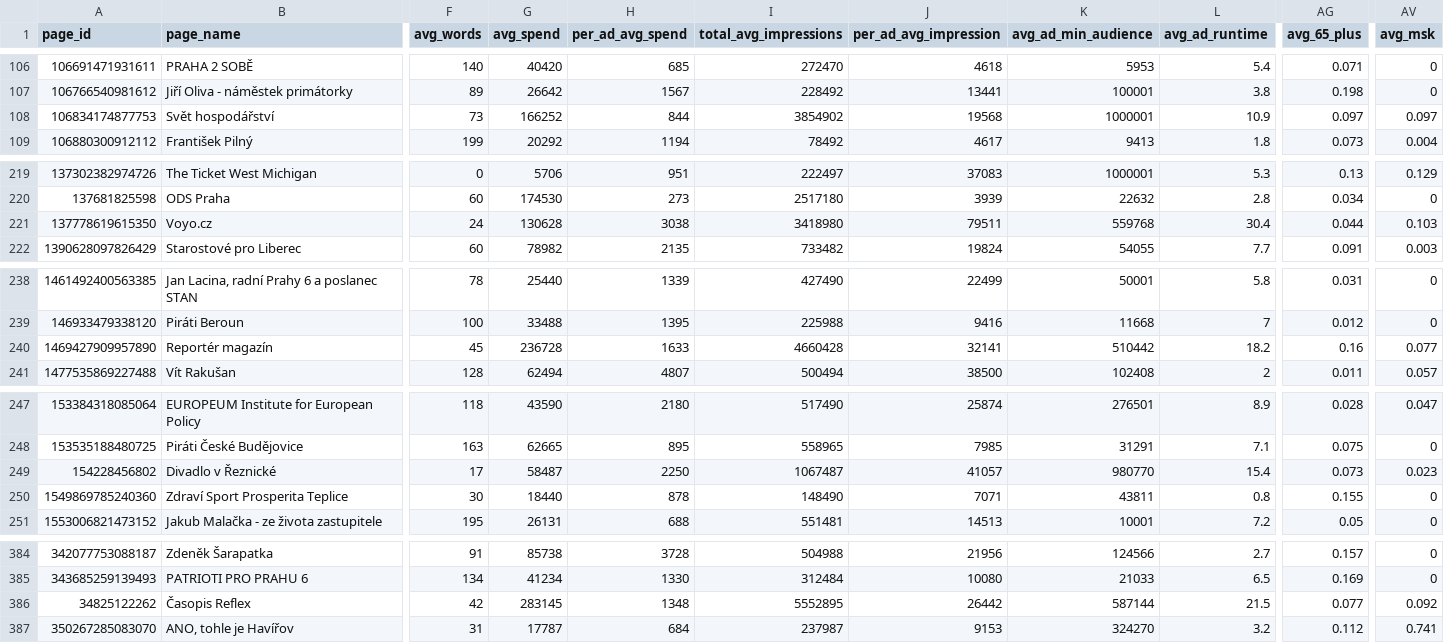
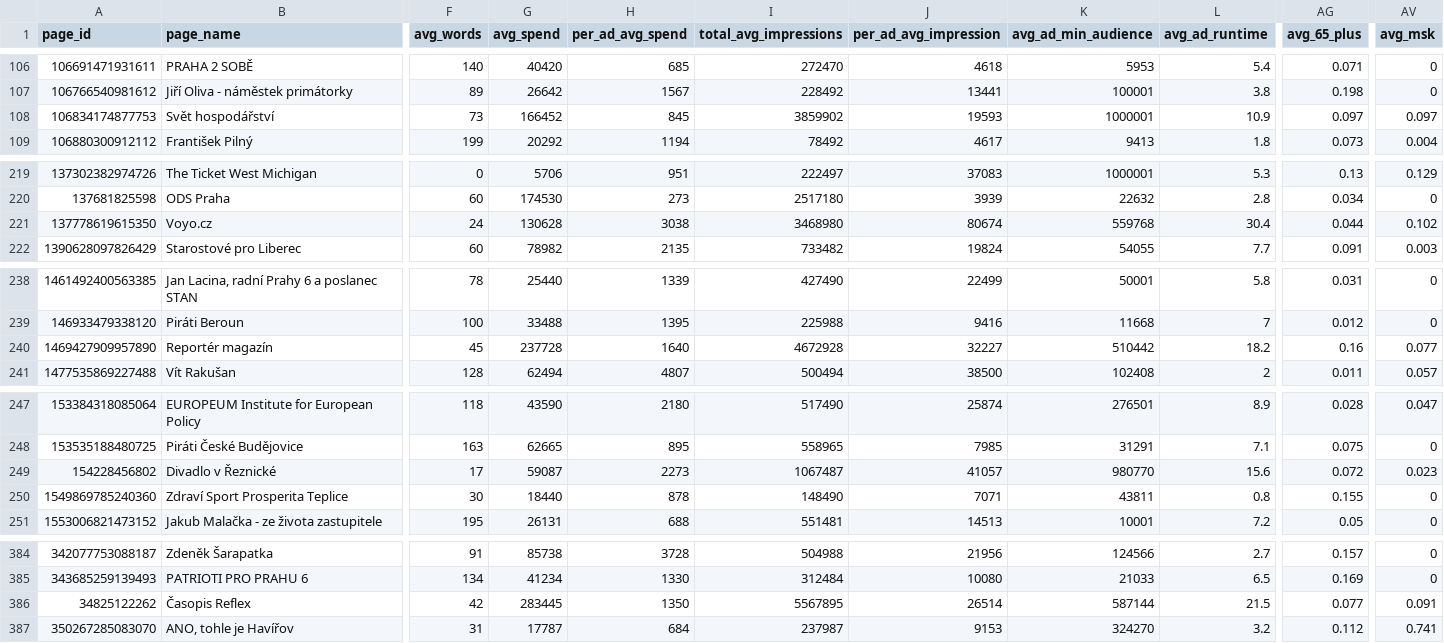
Before and after one commit to opop999/TI_monitoring_fb_political_ads_2023, a CSV file: output/summary_tables/merged_summary.csv, drawn as a sheet; only a part is shown, gaps mark what is left out; the diff covers the shown part only; the diff names each change by its address in the sheet, - before the commit and + after, or states it on an @@ line.

```diff
--- a/output/summary_tables/merged_summary.csv
+++ b/output/summary_tables/merged_summary.csv
-G108 (avg_spend): 166252
+G108 (avg_spend): 166452
-H108 (per_ad_avg_spend): 844
+H108 (per_ad_avg_spend): 845
-I108 (total_avg_impressions): 3854902
+I108 (total_avg_impressions): 3859902
-J108 (per_ad_avg_impression): 19568
+J108 (per_ad_avg_impression): 19593
-I221 (total_avg_impressions): 3418980
+I221 (total_avg_impressions): 3468980
-J221 (per_ad_avg_impression): 79511
+J221 (per_ad_avg_impression): 80674
-AV221 (avg_msk): 0.103
+AV221 (avg_msk): 0.102
-G240 (avg_spend): 236728
+G240 (avg_spend): 237728
-H240 (per_ad_avg_spend): 1633
+H240 (per_ad_avg_spend): 1640
-I240 (total_avg_impressions): 4660428
+I240 (total_avg_impressions): 4672928
-J240 (per_ad_avg_impression): 32141
+J240 (per_ad_avg_impression): 32227
-G249 (avg_spend): 58487
+G249 (avg_spend): 59087
-H249 (per_ad_avg_spend): 2250
+H249 (per_ad_avg_spend): 2273
-L249 (avg_ad_runtime): 15.4
+L249 (avg_ad_runtime): 15.6
-AG249 (avg_65_plus): 0.073
+AG249 (avg_65_plus): 0.072
-G386 (avg_spend): 283145
+G386 (avg_spend): 283445
-H386 (per_ad_avg_spend): 1348
+H386 (per_ad_avg_spend): 1350
-I386 (total_avg_impressions): 5552895
+I386 (total_avg_impressions): 5567895
-J386 (per_ad_avg_impression): 26442
+J386 (per_ad_avg_impression): 26514
-AV386 (avg_msk): 0.092
+AV386 (avg_msk): 0.091
```
Also changed, not shown: 91 edited cells elsewhere in this file, output/summary_tables/regional_spenders.csv, 50 other files.
